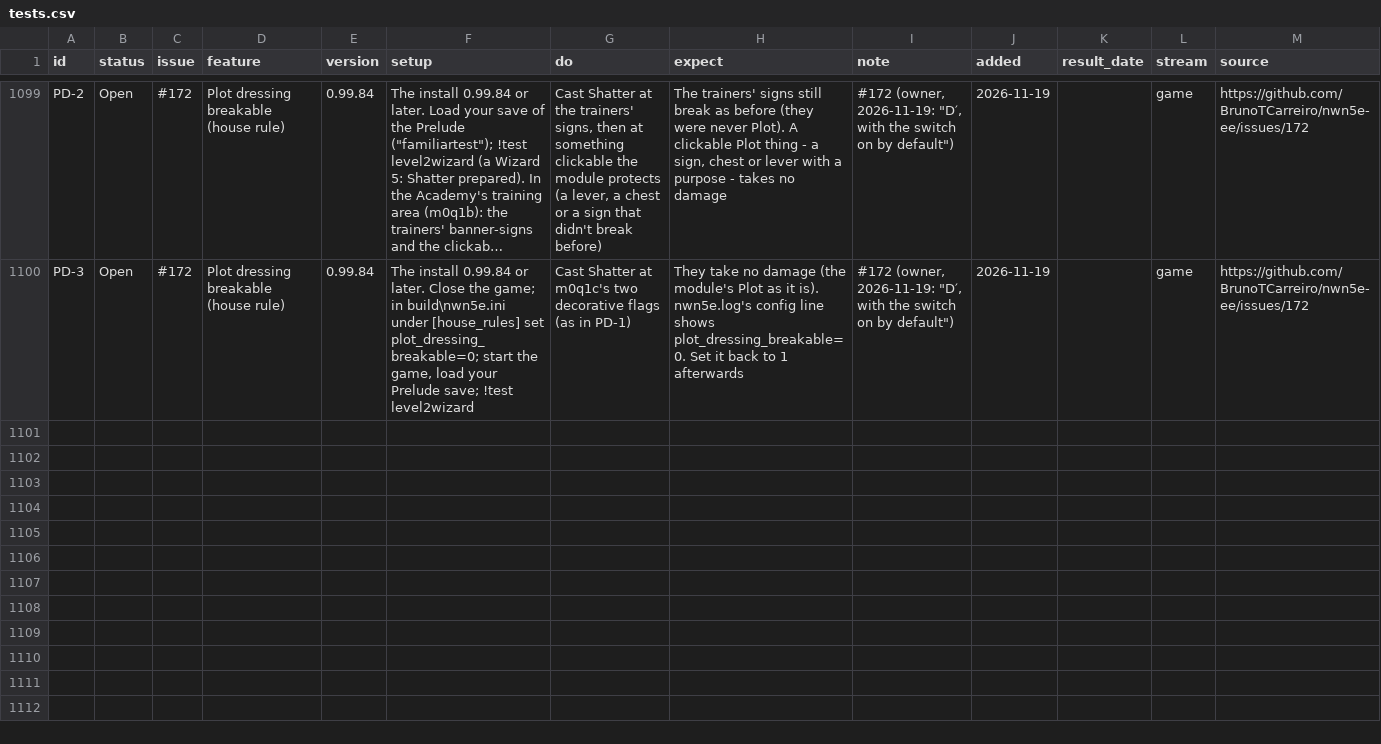
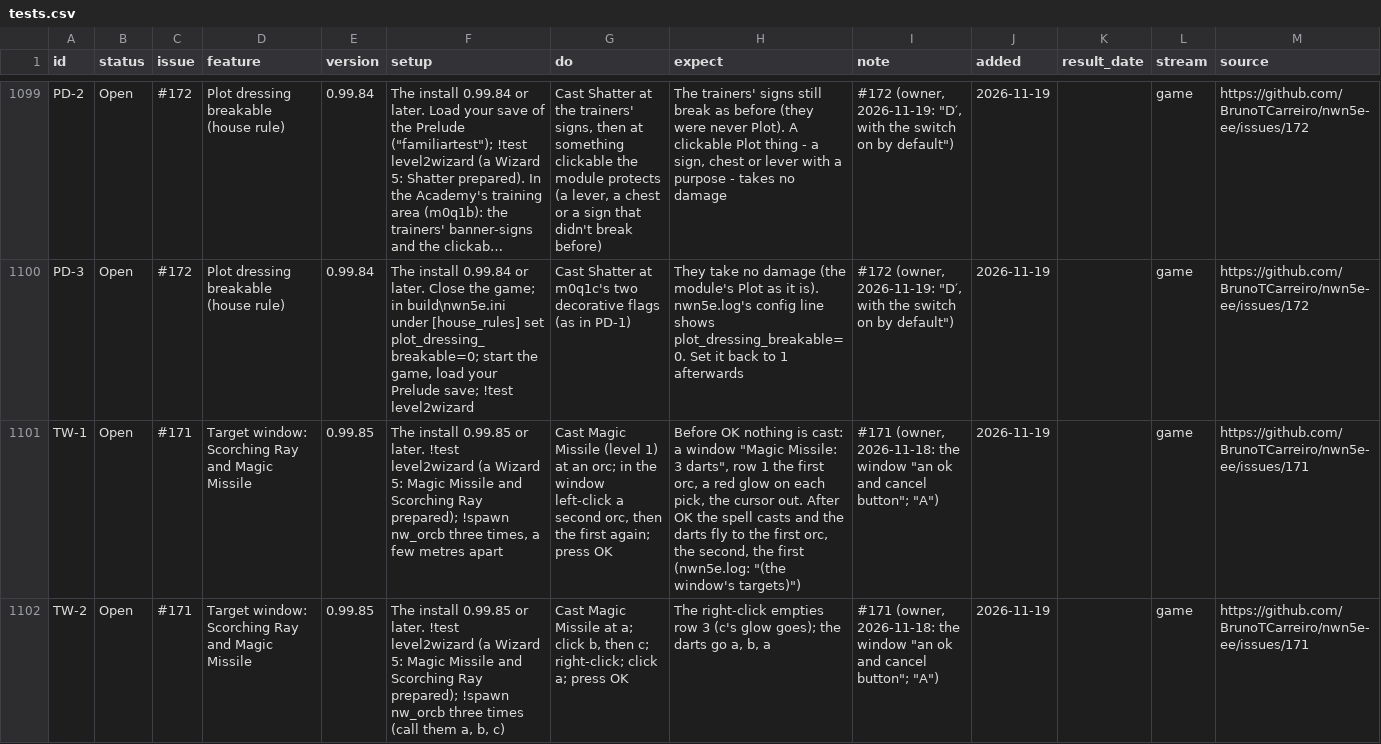
Before and after one commit to BrunoTCarreiro/nwn5e-ee, a CSV file: docs/tests.csv, drawn as a sheet; only a part is shown, gaps mark what is left out; long unchanged cells end in …; the diff covers the shown part only; the diff names each change by its address in the sheet, - before the commit and + after, or states it on an @@ line.

```diff
--- a/docs/tests.csv
+++ b/docs/tests.csv
+row 1101: TW-1 | Open | #171 | Target window: Scorching Ray and Magic Missile | 0.99.85 | The install 0.99.85 or later. !test level2wizard (a Wizard 5: Magic Missile and Scorching Ray prepared); !spawn nw_orcb three times, a few metres apart | Cast Magic Missile (level 1) at an orc; in the window left-click a second orc, then the first again; press OK | Before OK nothing is cast: a window "Magic Missile: 3 darts", row 1 the first orc, a red glow on each pick, the cursor out. After OK the spell casts and the darts fly to the first orc, the second, the first (nwn5e.log: "(the window's targets)") | #171 (owner, 2026-11-18: the window "an ok and cancel button"; "A") | 2026-11-19 |  | game | https://github.com/BrunoTCarreiro/nwn5e-ee/issues/171
+row 1102: TW-2 | Open | #171 | Target window: Scorching Ray and Magic Missile | 0.99.85 | The install 0.99.85 or later. !test level2wizard (a Wizard 5: Magic Missile and Scorching Ray prepared); !spawn nw_orcb three times (call them a, b, c) | Cast Magic Missile at a; click b, then c; right-click; click a; press OK | The right-click empties row 3 (c's glow goes); the darts go a, b, a | #171 (owner, 2026-11-18: the window "an ok and cancel button"; "A") | 2026-11-19 |  | game | https://github.com/BrunoTCarreiro/nwn5e-ee/issues/171
```
Also changed, not shown: 6 added rows elsewhere in this file.
